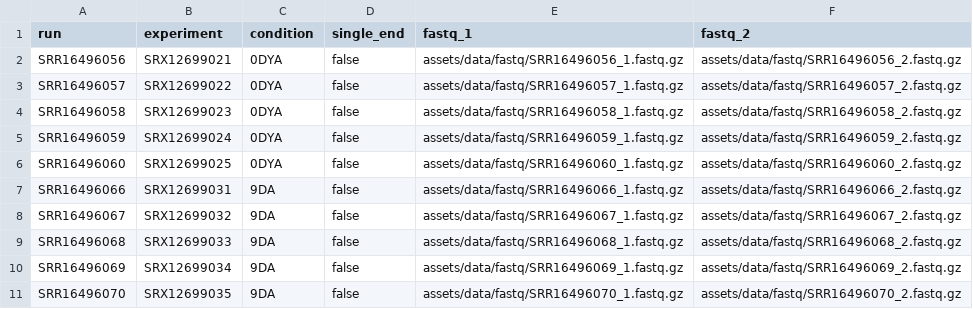
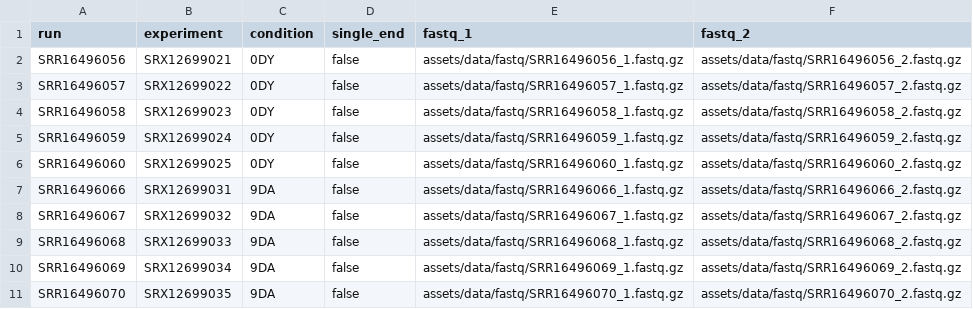
Before and after one commit to luizazuvanov/PIRA, a CSV file: assets/samplesheet.csv, drawn as a sheet.

```diff
--- a/assets/samplesheet.csv
+++ b/assets/samplesheet.csv
@@ -1,7 +1,7 @@
 run,experiment,condition,single_end,fastq_1,fastq_2
-SRR16496056,SRX12699021,0DYA,false,assets/data/fastq/SRR16496056_1.fastq.gz,assets/data/fastq/SRR16496056_2.fastq.gz
-SRR16496057,SRX12699022,0DYA,false,assets/data/fastq/SRR16496057_1.fastq.gz,assets/data/fastq/SRR16496057_2.fastq.gz
-SRR16496058,SRX12699023,0DYA,false,assets/data/fastq/SRR16496058_1.fastq.gz,assets/data/fastq/SRR16496058_2.fastq.gz
-SRR16496059,SRX12699024,0DYA,false,assets/data/fastq/SRR16496059_1.fastq.gz,assets/data/fastq/SRR16496059_2.fastq.gz
-SRR16496060,SRX12699025,0DYA,false,assets/data/fastq/SRR16496060_1.fastq.gz,assets/data/fastq/SRR16496060_2.fastq.gz
+SRR16496056,SRX12699021,0DY,false,assets/data/fastq/SRR16496056_1.fastq.gz,assets/data/fastq/SRR16496056_2.fastq.gz
+SRR16496057,SRX12699022,0DY,false,assets/data/fastq/SRR16496057_1.fastq.gz,assets/data/fastq/SRR16496057_2.fastq.gz
+SRR16496058,SRX12699023,0DY,false,assets/data/fastq/SRR16496058_1.fastq.gz,assets/data/fastq/SRR16496058_2.fastq.gz
+SRR16496059,SRX12699024,0DY,false,assets/data/fastq/SRR16496059_1.fastq.gz,assets/data/fastq/SRR16496059_2.fastq.gz
+SRR16496060,SRX12699025,0DY,false,assets/data/fastq/SRR16496060_1.fastq.gz,assets/data/fastq/SRR16496060_2.fastq.gz
 SRR16496066,SRX12699031,9DA,false,assets/data/fastq/SRR16496066_1.fastq.gz,assets/data/fastq/SRR16496066_2.fastq.gz
```
Also changed, not shown: 39 other files.
